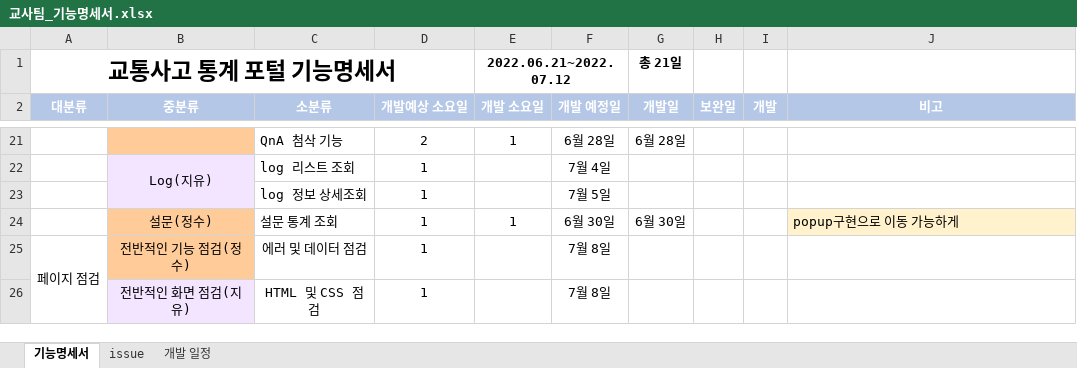
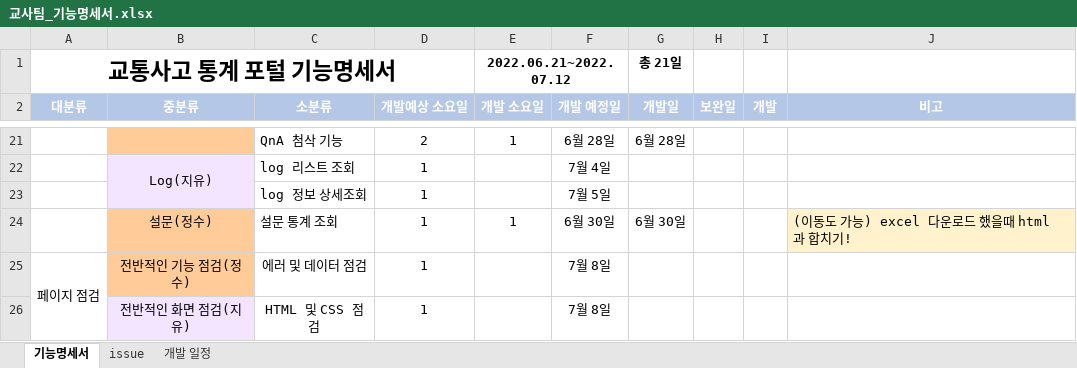
Before and after one commit to Traffic-Accident-Analysis-Project/VIEW, an Excel workbook: 교사팀_기능명세서.xlsx, sheet 기능명세서, drawn as a sheet; only a part is shown, gaps mark what is left out; values as stored, in another font and other column widths than the file's, no borders; the diff names each change by its address in the sheet, - before the commit and + after, or states it on an @@ line.

Commit message:
feat js-기능명세서수정

```diff
--- a/교사팀_기능명세서.xlsx (sheet 기능명세서)
+++ b/교사팀_기능명세서.xlsx (sheet 기능명세서)
-J24 (비고): popup구현으로 이동 가능하게
+J24 (비고): (이동도 가능) excel 다운로드 했을때 html과 합치기!
```
